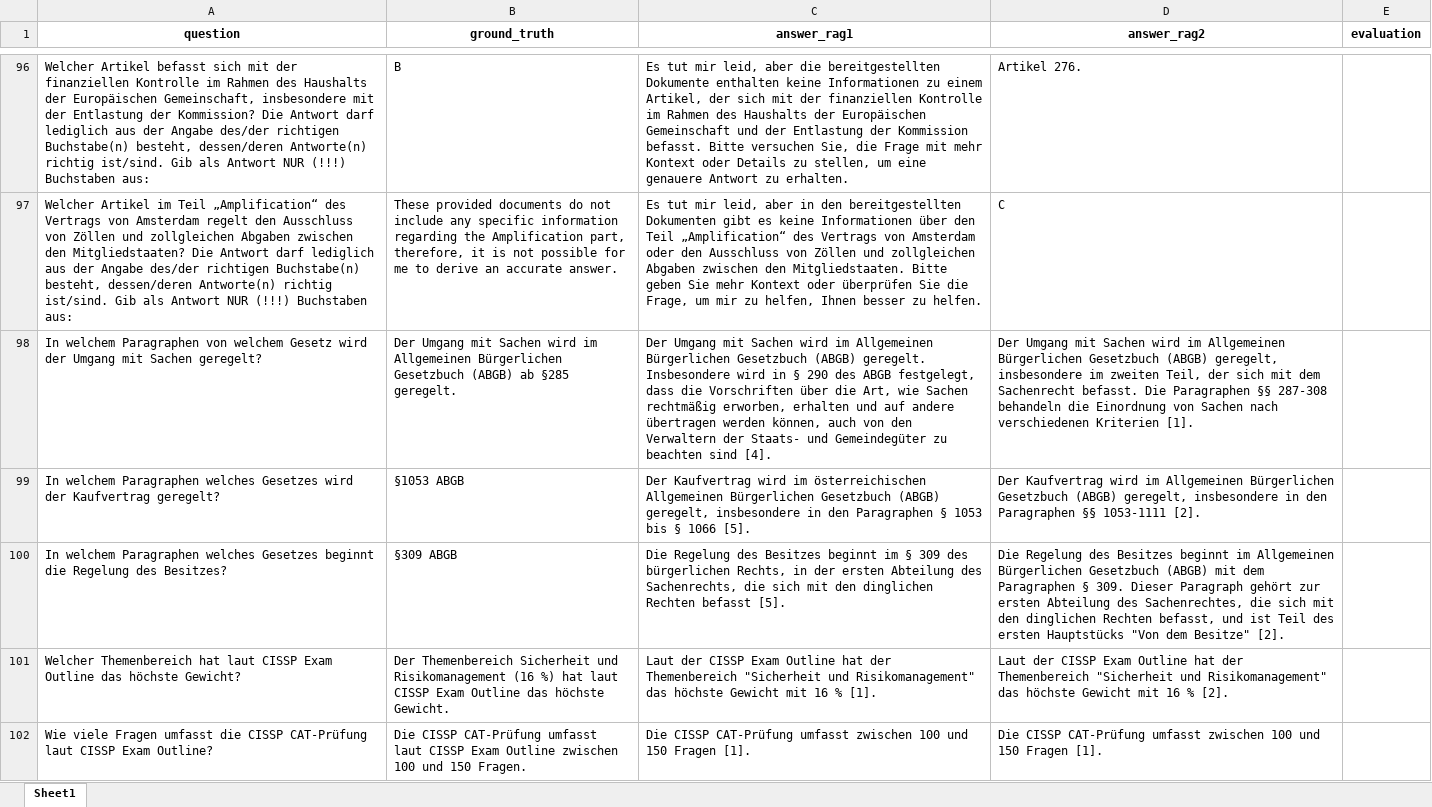
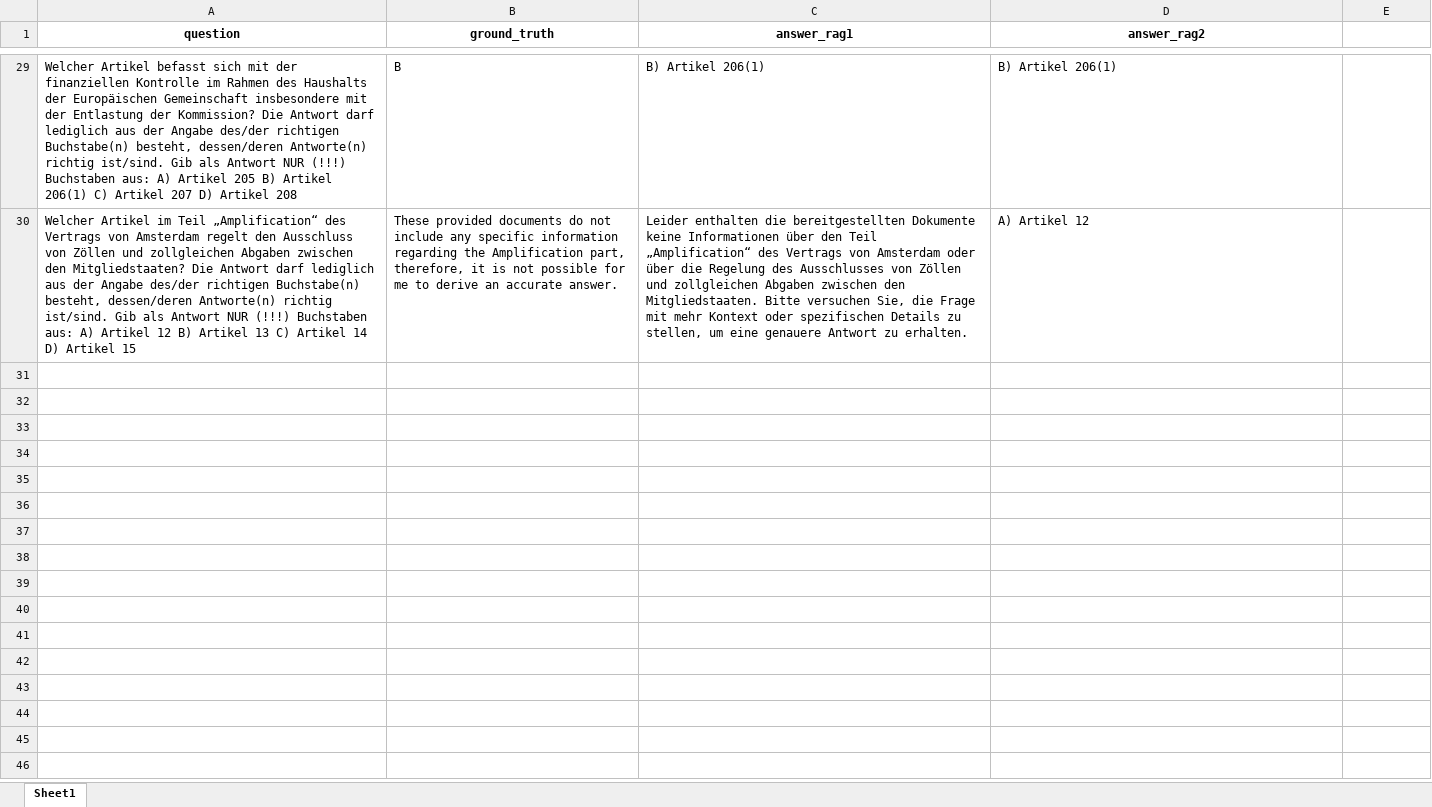
Before and after one commit to danieldanter/rag-evalution, an Excel workbook: combined_rag_answers.xlsx, sheet Sheet1, drawn as a sheet; only a part is shown, gaps mark what is left out; values as stored, in another font and other column widths than the file's, no borders; removed rows and columns are numbered as before the commit, all else as after; the diff covers the shown part only; the diff names each change by its address in the sheet, - before the commit and + after, or states it on an @@ line.

Commit message:
updated_rag excel

```diff
--- a/combined_rag_answers.xlsx (sheet Sheet1)
+++ b/combined_rag_answers.xlsx (sheet Sheet1)
-E1: evaluation
+E1: (empty)
-A29 (question): …der Europäischen Gemeinschaft, insbesondere mit der Entlastung der Kommission? Die Antwort darf lediglich aus der Angabe des/der richtigen Buchstabe(n) besteht, dessen/deren Antworte(n) richtig ist/sind. Gib als Antwort NUR (!!!) Buchstaben aus:
+A29 (question): …der Europäischen Gemeinschaft insbesondere mit der Entlastung der Kommission? Die Antwort darf lediglich aus der Angabe des/der richtigen Buchstabe(n) besteht, dessen/deren Antworte(n) richtig ist/sind. Gib als Antwort NUR (!!!) Buchstaben aus: A) Artikel 205 B) Artikel 206(1) C) Artikel 207 D) Artikel 208
-C29 (answer_rag1): Es tut mir leid, aber die bereitgestellten Dokumente enthalten keine Informationen zu einem Artikel, der sich mit der finanziellen Kontrolle im Rahmen des Haushalts der Europäischen Gemeinschaft und der Entlastung der Kommission befasst. Bitte versuchen Sie, die Frage mit mehr Kontext oder Details zu stellen, um eine genauere Antwort zu erhalten.
+C29 (answer_rag1): B) Artikel 206(1)
-D29 (answer_rag2): Artikel 276.
+D29 (answer_rag2): B) Artikel 206(1)
-A30 (question): …Buchstaben aus:
+A30 (question): …Buchstaben aus: A) Artikel 12 B) Artikel 13 C) Artikel 14 D) Artikel 15
-C30 (answer_rag1): Es tut mir leid, aber in den bereitgestellten Dokumenten gibt es keine Informationen über den Teil „Amplification“ des Vertrags von Amsterdam oder den Ausschluss von Zöllen und zollgleichen Abgaben zwischen den Mitgliedstaaten. Bitte geben Sie mehr Kontext oder überprüfen Sie die Frage, um mir zu helfen, Ihnen besser zu helfen.
+C30 (answer_rag1): Leider enthalten die bereitgestellten Dokumente keine Informationen über den Teil „Amplification“ des Vertrags von Amsterdam oder über die Regelung des Ausschlusses von Zöllen und zollgleichen Abgaben zwischen den Mitgliedstaaten. Bitte versuchen Sie, die Frage mit mehr Kontext oder spezifischen Details zu stellen, um eine genauere Antwort zu erhalten.
-D30 (answer_rag2): C
+D30 (answer_rag2): A) Artikel 12
-row 98: In welchem Paragraphen von welchem Gesetz wird der Umgang mit Sachen geregelt? | Der Umgang mit Sachen wird im Allgemeinen Bürgerlichen Gesetzbuch (ABGB) ab §285 geregelt. | Der Umgang mit Sachen wird im Allgemeinen Bürgerlichen Gesetzbuch (ABGB) geregelt. Insbesondere wird in § 290 des ABGB festgelegt, dass die Vorschriften über die Art, wie Sachen rechtmäßig erworben, erhalten und auf andere übertragen werden können, auch von den Verwaltern der Staats- und Gemeindegüter zu beachten sind [4]. | Der Umgang mit Sachen wird im Allgemeinen Bürgerlichen Gesetzbuch (ABGB) geregelt, insbesondere im zweiten Teil, der sich mit dem Sachenrecht befasst. Die Paragraphen §§ 287-308 behandeln die Einordnung von Sachen nach verschiedenen Kriterien [1].
-row 99: In welchem Paragraphen welches Gesetzes wird der Kaufvertrag geregelt? | §1053 ABGB | Der Kaufvertrag wird im österreichischen Allgemeinen Bürgerlichen Gesetzbuch (ABGB) geregelt, insbesondere in den Paragraphen § 1053 bis § 1066 [5]. | Der Kaufvertrag wird im Allgemeinen Bürgerlichen Gesetzbuch (ABGB) geregelt, insbesondere in den Paragraphen §§ 1053-1111 [2].
-row 100: In welchem Paragraphen welches Gesetzes beginnt die Regelung des Besitzes? | §309 ABGB | Die Regelung des Besitzes beginnt im § 309 des bürgerlichen Rechts, in der ersten Abteilung des Sachenrechts, die sich mit den dinglichen Rechten befasst [5]. | Die Regelung des Besitzes beginnt im Allgemeinen Bürgerlichen Gesetzbuch (ABGB) mit dem Paragraphen § 309. Dieser Paragraph gehört zur ersten Abteilung des Sachenrechtes, die sich mit den dinglichen Rechten befasst, und ist Teil des ersten Hauptstücks "Von dem Besitze" [2].
-row 101: Welcher Themenbereich hat laut CISSP Exam Outline das höchste Gewicht? | Der Themenbereich Sicherheit und Risikomanagement (16 %) hat laut CISSP Exam Outline das höchste Gewicht. | Laut der CISSP Exam Outline hat der Themenbereich "Sicherheit und Risikomanagement" das höchste Gewicht mit 16 % [1]. | Laut der CISSP Exam Outline hat der Themenbereich "Sicherheit und Risikomanagement" das höchste Gewicht mit 16 % [2].
-row 102: Wie viele Fragen umfasst die CISSP CAT-Prüfung laut CISSP Exam Outline? | Die CISSP CAT-Prüfung umfasst laut CISSP Exam Outline zwischen 100 und 150 Fragen. | Die CISSP CAT-Prüfung umfasst zwischen 100 und 150 Fragen [1]. | Die CISSP CAT-Prüfung umfasst zwischen 100 und 150 Fragen [1].
```
Also changed, not shown: 11 added rows, 97 removed rows and 48 edited cells elsewhere in this sheet.
